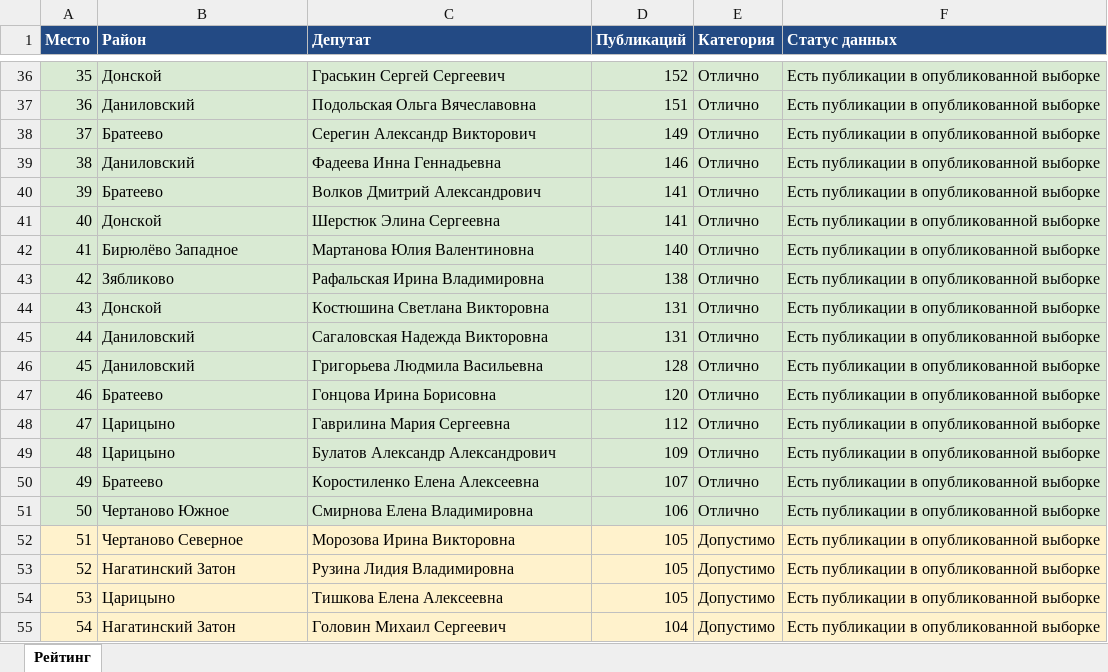
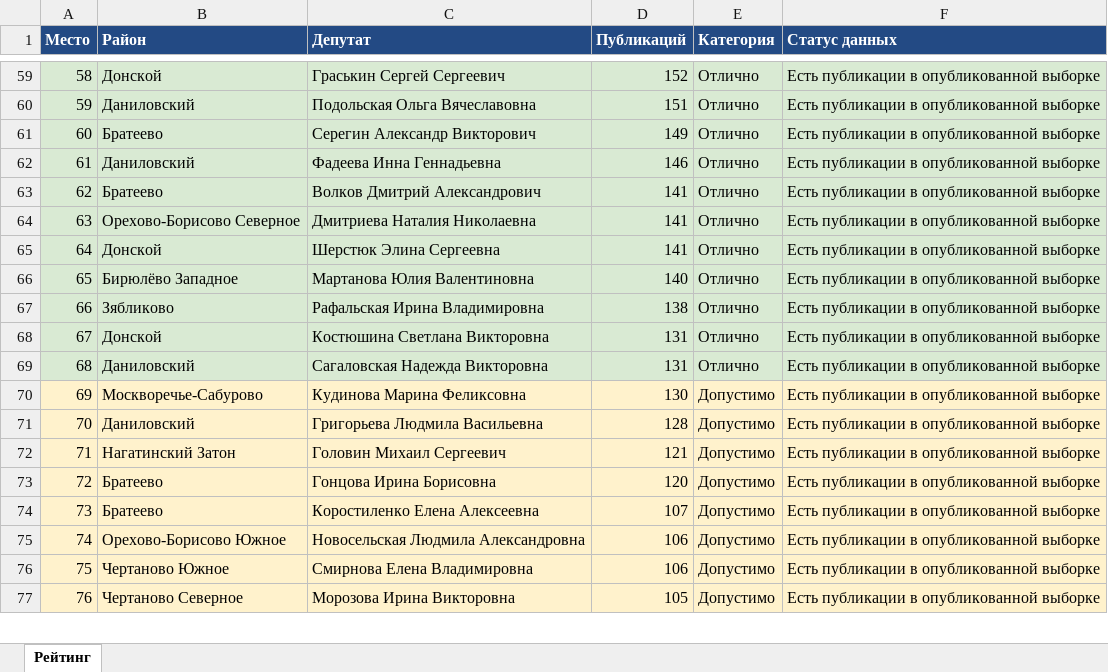
Before and after one commit to legion68910102-dotcom/deputy-monitor, an Excel workbook: Deputies_YUAO_Ranking.xlsx, sheet Рейтинг, drawn as a sheet; only a part is shown, gaps mark what is left out; values as stored, in another font and other column widths than the file's, no borders; removed rows and columns are numbered as before the commit, all else as after; the diff covers the shown part only; the diff names each change by its address in the sheet, - before the commit and + after, or states it on an @@ line.

```diff
--- a/Deputies_YUAO_Ranking.xlsx (sheet Рейтинг)
+++ b/Deputies_YUAO_Ranking.xlsx (sheet Рейтинг)
-A59 (Место): 35
+A59 (Место): 58
-A60 (Место): 36
+A60 (Место): 59
-A61 (Место): 37
+A61 (Место): 60
-A62 (Место): 38
+A62 (Место): 61
-A63 (Место): 39
+A63 (Место): 62
+row 64: 63 | Орехово-Борисово Северное | Дмитриева Наталия Николаевна | 141 | Отлично | Есть публикации в опубликованной выборке
-A65 (Место): 40
+A65 (Место): 64
-A66 (Место): 41
+A66 (Место): 65
-A67 (Место): 42
+A67 (Место): 66
-A68 (Место): 43
+A68 (Место): 67
-A69 (Место): 44
+A69 (Место): 68
+row 70: 69 | Москворечье-Сабурово | Кудинова Марина Феликсовна | 130 | Допустимо | Есть публикации в опубликованной выборке
-A71 (Место): 45
+A71 (Место): 70
-A71:F71 fill: #D9EAD3
+A71:F71 fill: #FFF2CC
-E71 (Категория): Отлично
+E71 (Категория): Допустимо
+row 72: 71 | Нагатинский Затон | Головин Михаил Сергеевич | 121 | Допустимо | Есть публикации в опубликованной выборке
-A73 (Место): 46
+A73 (Место): 72
-A73:F73 fill: #D9EAD3
+A73:F73 fill: #FFF2CC
-E73 (Категория): Отлично
+E73 (Категория): Допустимо
-row 48: 47 | Царицыно | Гаврилина Мария Сергеевна | 112 | Отлично | Есть публикации в опубликованной выборке
-row 49: 48 | Царицыно | Булатов Александр Александрович | 109 | Отлично | Есть публикации в опубликованной выборке
-A74 (Место): 49
+A74 (Место): 73
-A74:F74 fill: #D9EAD3
+A74:F74 fill: #FFF2CC
-E74 (Категория): Отлично
+E74 (Категория): Допустимо
+row 75: 74 | Орехово-Борисово Южное | Новосельская Людмила Александровна | 106 | Допустимо | Есть публикации в опубликованной выборке
-A76 (Место): 50
+A76 (Место): 75
-A76:F76 fill: #D9EAD3
+A76:F76 fill: #FFF2CC
-E76 (Категория): Отлично
+E76 (Категория): Допустимо
-A77 (Место): 51
+A77 (Место): 76
-row 53: 52 | Нагатинский Затон | Рузина Лидия Владимировна | 105 | Допустимо | Есть публикации в опубликованной выборке
-row 54: 53 | Царицыно | Тишкова Елена Алексеевна | 105 | Допустимо | Есть публикации в опубликованной выборке
-row 55: 54 | Нагатинский Затон | Головин Михаил Сергеевич | 104 | Допустимо | Есть публикации в опубликованной выборке
```
Also changed, not shown: 23 added rows, 22 removed rows, 54 edited cells and cell formats elsewhere in this sheet, 1 other file.
